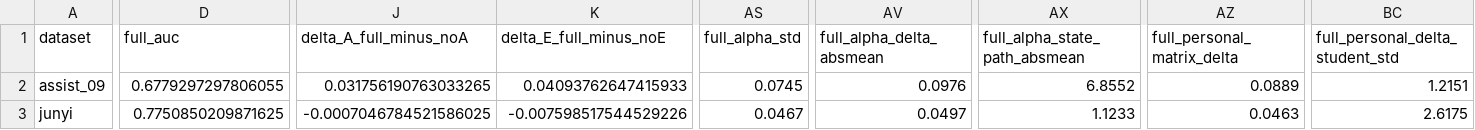
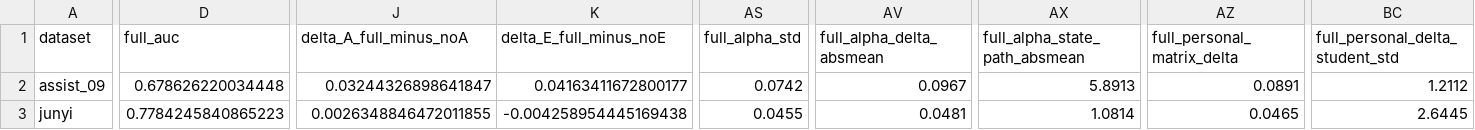
Before and after one commit to Zsh123456-BOOP/ConceptSkillCDM, a CSV file: results/abce_ablation_summary.csv, drawn as a sheet; only a part is shown, gaps mark what is left out; the diff covers the shown part only; the diff names each change by its address in the sheet, - before the commit and + after, or states it on an @@ line.

Commit message:
Record writer residual matched probe results

```diff
--- a/results/abce_ablation_summary.csv
+++ b/results/abce_ablation_summary.csv
-D2 (full_auc): 0.6779297297806055
+D2 (full_auc): 0.678626220034448
-J2 (delta_A_full_minus_noA): 0.031756190763033265
+J2 (delta_A_full_minus_noA): 0.03244326898641847
-K2 (delta_E_full_minus_noE): 0.04093762647415933
+K2 (delta_E_full_minus_noE): 0.04163411672800177
-AS2 (full_alpha_std): 0.0745
+AS2 (full_alpha_std): 0.0742
-AV2 (full_alpha_delta_absmean): 0.0976
+AV2 (full_alpha_delta_absmean): 0.0967
-AX2 (full_alpha_state_path_absmean): 6.8552
+AX2 (full_alpha_state_path_absmean): 5.8913
-AZ2 (full_personal_matrix_delta): 0.0889
+AZ2 (full_personal_matrix_delta): 0.0891
-BC2 (full_personal_delta_student_std): 1.2151
+BC2 (full_personal_delta_student_std): 1.2112
-D3 (full_auc): 0.7750850209871625
+D3 (full_auc): 0.7784245840865223
-J3 (delta_A_full_minus_noA): -0.0007046784521586025
+J3 (delta_A_full_minus_noA): 0.0026348846472011855
-K3 (delta_E_full_minus_noE): -0.007598517544529226
+K3 (delta_E_full_minus_noE): -0.004258954445169438
-AS3 (full_alpha_std): 0.0467
+AS3 (full_alpha_std): 0.0455
-AV3 (full_alpha_delta_absmean): 0.0497
+AV3 (full_alpha_delta_absmean): 0.0481
-AX3 (full_alpha_state_path_absmean): 1.1233
+AX3 (full_alpha_state_path_absmean): 1.0814
-AZ3 (full_personal_matrix_delta): 0.0463
+AZ3 (full_personal_matrix_delta): 0.0465
-BC3 (full_personal_delta_student_std): 2.6175
+BC3 (full_personal_delta_student_std): 2.6445
```
Also changed, not shown: 54 edited cells elsewhere in this file, results/abce_ablation_summary_mean.csv, 12 other files.
